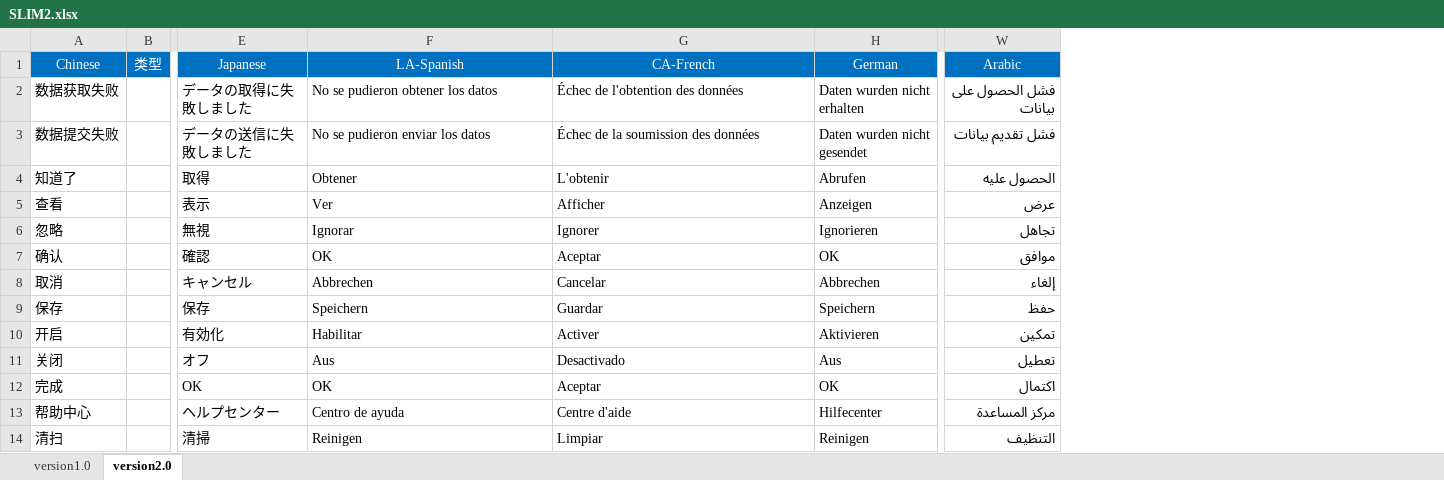
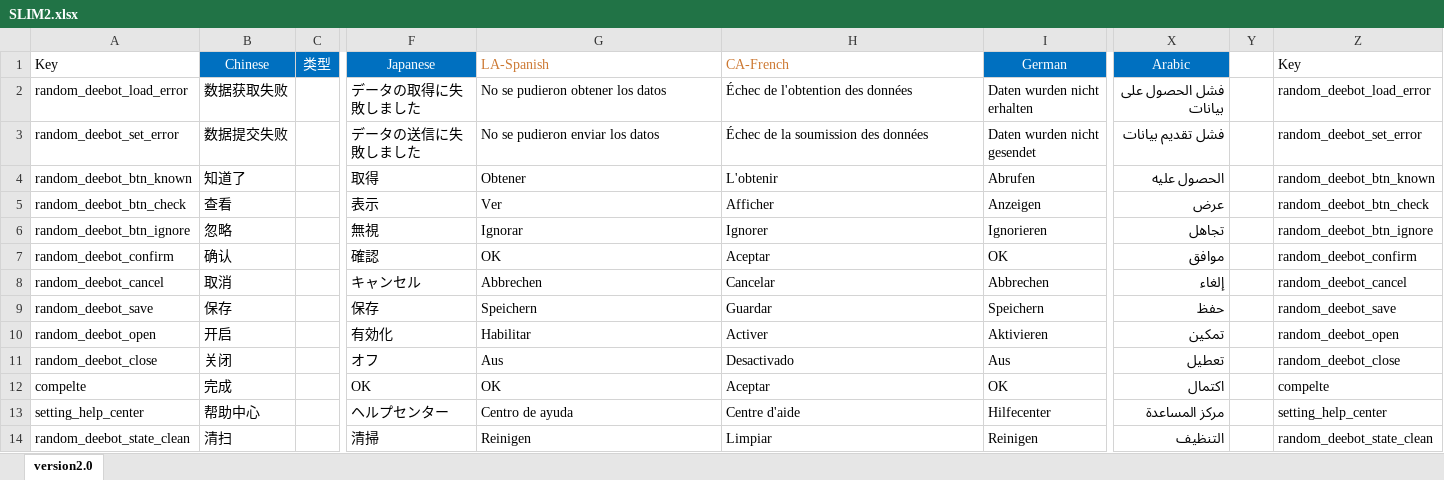
Before and after one commit to shandanflora/DM80I_Android, an Excel workbook: src/main/resources/SLIM2.xlsx, sheet version2.0, drawn as a sheet; only a part is shown, gaps mark what is left out; values as stored, in another font and other column widths than the file's, no borders; addresses are those after the commit; the diff names each change by its address in the sheet, - before the commit and + after, or states it on an @@ line.

```diff
--- a/src/main/resources/SLIM2.xlsx (sheet version2.0)
+++ b/src/main/resources/SLIM2.xlsx (sheet version2.0)
-sheet tab: version1.0
+column A (Key), rows 2-14: random_deebot_load_error | random_deebot_set_error | random_deebot_btn_known | random_deebot_btn_check | random_deebot_btn_ignore | random_deebot_confirm | random_deebot_cancel | random_deebot_save | random_deebot_open | random_deebot_close | compelte | setting_help_center | random_deebot_state_clean
+column Y, empty
+column Z (Key), rows 2-14: random_deebot_load_error | random_deebot_set_error | random_deebot_btn_known | random_deebot_btn_check | random_deebot_btn_ignore | random_deebot_confirm | random_deebot_cancel | random_deebot_save | random_deebot_open | random_deebot_close | compelte | setting_help_center | random_deebot_state_clean
@@ G1:H1 fill: #0070C0 → none, text colour: #FFFFFF → #CC7832, alignment: center → left @@
```
Also changed, not shown: 6 other files.
